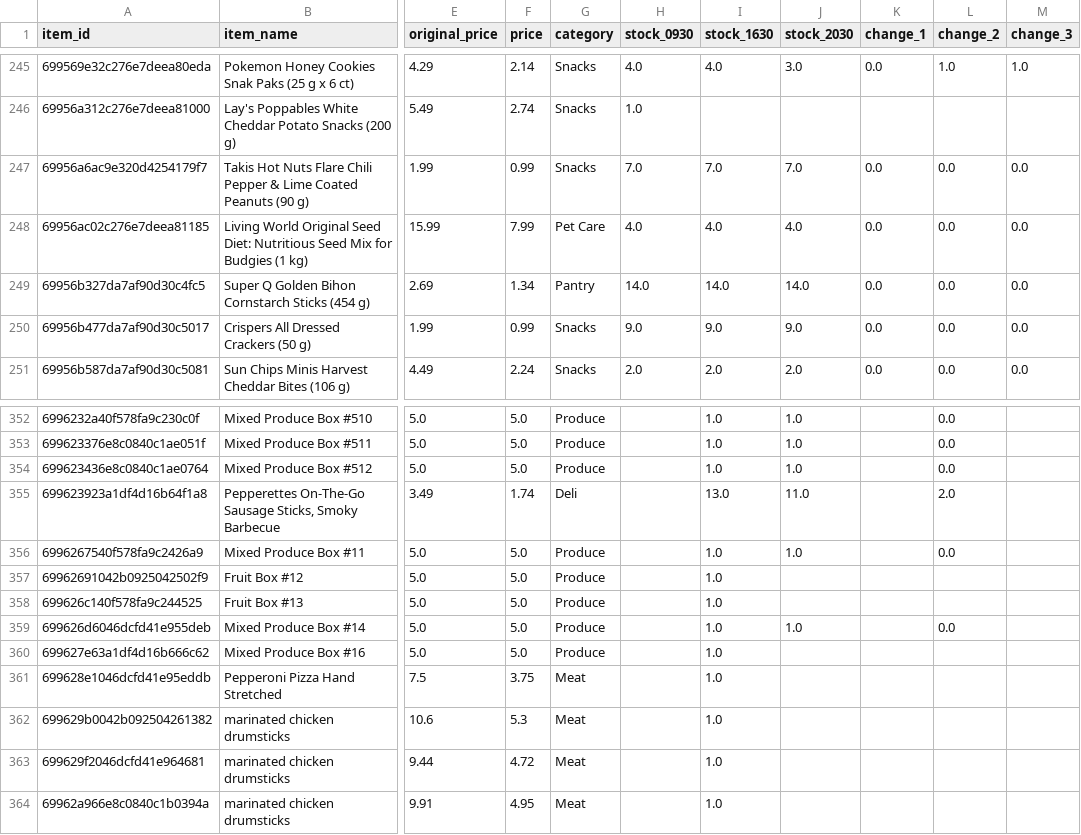
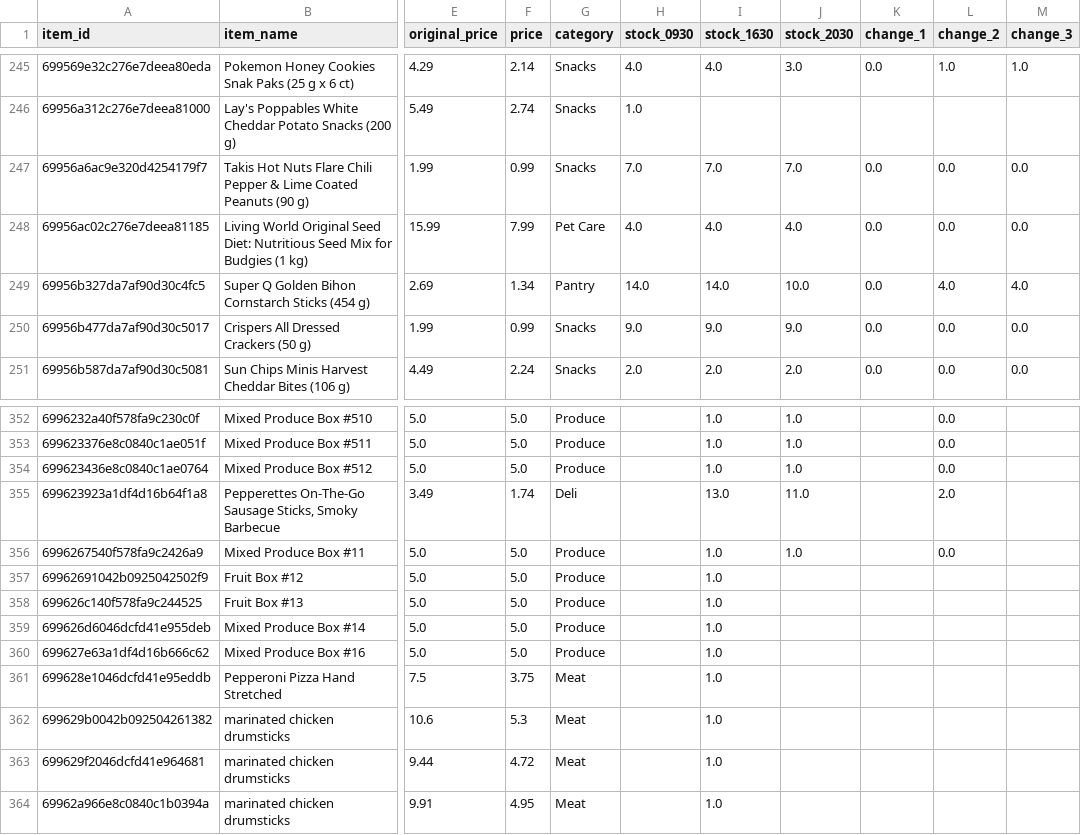
Before and after one commit to youhearation/flashfood-scraper, a CSV file: summary/20260218/Vancouver.csv, drawn as a sheet; only a part is shown, gaps mark what is left out; the diff covers the shown part only; the diff names each change by its address in the sheet, - before the commit and + after, or states it on an @@ line.

```diff
--- a/summary/20260218/Vancouver.csv
+++ b/summary/20260218/Vancouver.csv
-J249 (stock_2030): 14.0
+J249 (stock_2030): 10.0
-L249 (change_2): 0.0
+L249 (change_2): 4.0
-M249 (change_3): 0.0
+M249 (change_3): 4.0
-J359 (stock_2030): 1.0
+J359 (stock_2030): (empty)
-L359 (change_2): 0.0
+L359 (change_2): (empty)
```
Also changed, not shown: 7 removed rows and 9 edited cells elsewhere in this file, data/west_20260218-2030.csv.
